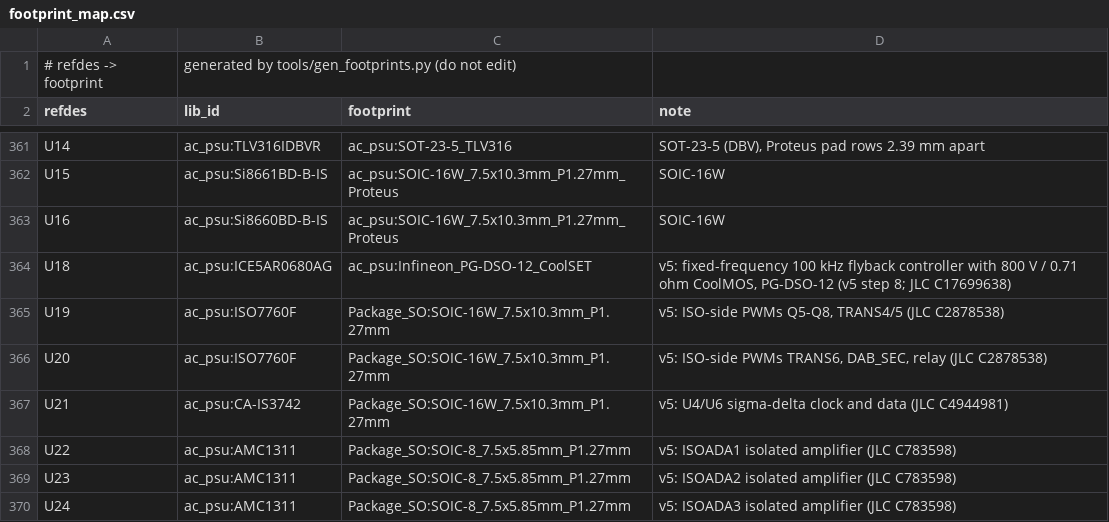
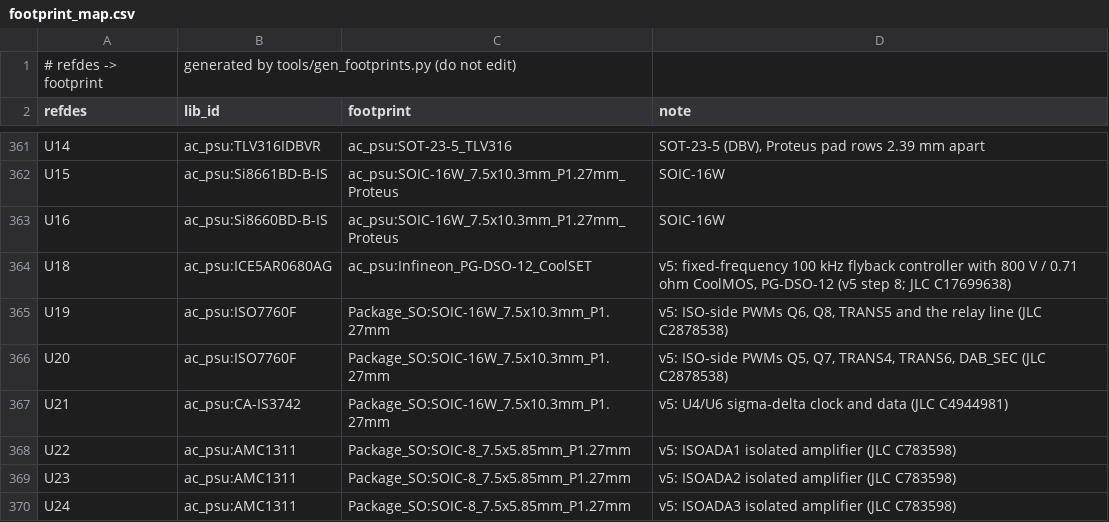
Before and after one commit to johonkanen/ac_psu_kicad, a CSV file: lib/footprint_map.csv, drawn as a sheet; only a part is shown, gaps mark what is left out.

```diff
--- a/lib/footprint_map.csv
+++ b/lib/footprint_map.csv
@@ -364,4 +364,4 @@ U16,ac_psu:Si8660BD-B-IS,ac_psu:SOIC-16W_7.5x10.3mm_P1.27mm_Proteus,SOIC-16W
 U18,ac_psu:ICE5AR0680AG,ac_psu:Infineon_PG-DSO-12_CoolSET,"v5: fixed-frequency 100 kHz flyback controller with 800 V / 0.71 ohm CoolMOS, PG-DSO-12 (v5 step 8; JLC C17699638)"
-U19,ac_psu:ISO7760F,Package_SO:SOIC-16W_7.5x10.3mm_P1.27mm,"v5: ISO-side PWMs Q5-Q8, TRANS4/5 (JLC C2878538)"
-U20,ac_psu:ISO7760F,Package_SO:SOIC-16W_7.5x10.3mm_P1.27mm,"v5: ISO-side PWMs TRANS6, DAB_SEC, relay (JLC C2878538)"
+U19,ac_psu:ISO7760F,Package_SO:SOIC-16W_7.5x10.3mm_P1.27mm,"v5: ISO-side PWMs Q6, Q8, TRANS5 and the relay line (JLC C2878538)"
+U20,ac_psu:ISO7760F,Package_SO:SOIC-16W_7.5x10.3mm_P1.27mm,"v5: ISO-side PWMs Q5, Q7, TRANS4, TRANS6, DAB_SEC (JLC C2878538)"
 U21,ac_psu:CA-IS3742,Package_SO:SOIC-16W_7.5x10.3mm_P1.27mm,v5: U4/U6 sigma-delta clock and data (JLC C4944981)
```
Also changed, not shown: lib/v5_deviations.csv, 12 other files.
